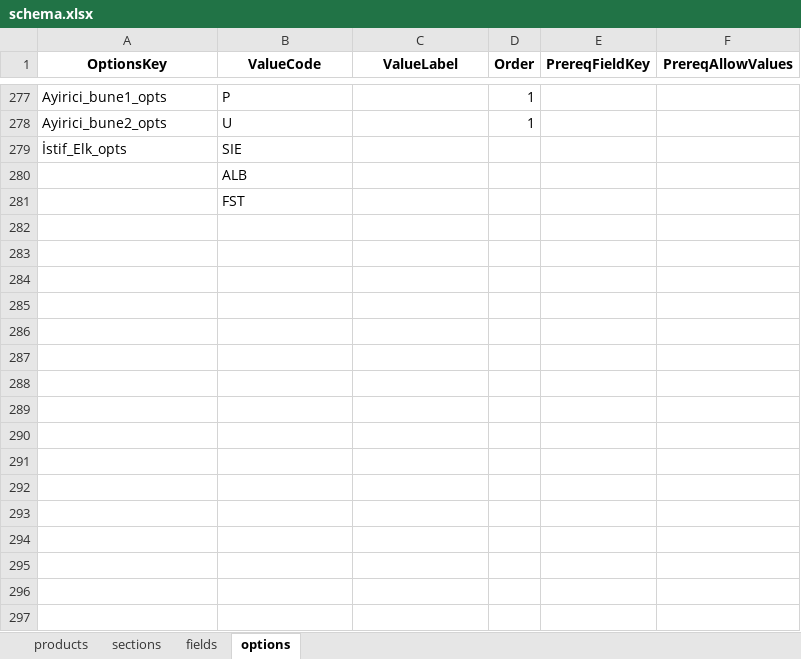
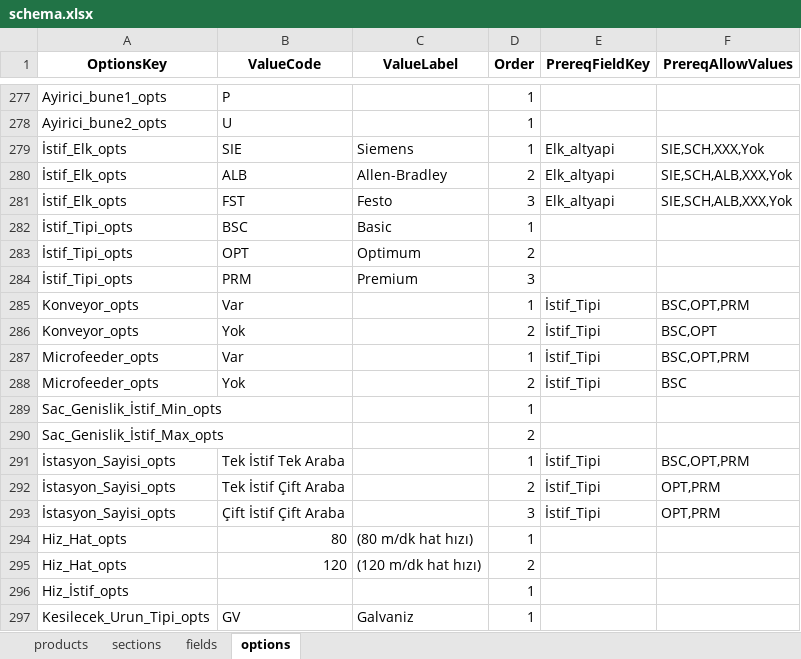
Before and after one commit to hsnylmz1837/uzun_kod_olustur_v19_patch2, an Excel workbook: data/schema.xlsx, sheet options, drawn as a sheet; only a part is shown, gaps mark what is left out; values as stored, in another font and other column widths than the file's, no borders; removed rows and columns are numbered as before the commit, all else as after; the diff covers the shown part only; the diff names each change by its address in the sheet, - before the commit and + after, or states it on an @@ line.

Commit message:
Add files via upload

```diff
--- a/data/schema.xlsx (sheet options)
+++ b/data/schema.xlsx (sheet options)
-C279 (ValueLabel): (empty)
+C279 (ValueLabel): Siemens
-D279 (Order): (empty)
+D279 (Order): 1
-E279 (PrereqFieldKey): (empty)
+E279 (PrereqFieldKey): Elk_altyapi
-F279 (PrereqAllowValues): (empty)
+F279 (PrereqAllowValues): SIE,SCH,XXX,Yok
-row 280:  | ALB
-row 281:  | FST
+row 280: İstif_Elk_opts | ALB | Allen-Bradley | 2 | Elk_altyapi | SIE,SCH,ALB,XXX,Yok
+row 281: İstif_Elk_opts | FST | Festo | 3 | Elk_altyapi | SIE,SCH,ALB,XXX,Yok
+row 282: İstif_Tipi_opts | BSC | Basic | 1
+row 283: İstif_Tipi_opts | OPT | Optimum | 2
+row 284: İstif_Tipi_opts | PRM | Premium | 3
+row 285: Konveyor_opts | Var |  | 1 | İstif_Tipi | BSC,OPT,PRM
+row 286: Konveyor_opts | Yok |  | 2 | İstif_Tipi | BSC,OPT
+row 287: Microfeeder_opts | Var |  | 1 | İstif_Tipi | BSC,OPT,PRM
+row 288: Microfeeder_opts | Yok |  | 2 | İstif_Tipi | BSC
+row 289: Sac_Genislik_İstif_Min_opts |  |  | 1
+row 290: Sac_Genislik_İstif_Max_opts |  |  | 2
+row 291: İstasyon_Sayisi_opts | Tek İstif Tek Araba |  | 1 | İstif_Tipi | BSC,OPT,PRM
+row 292: İstasyon_Sayisi_opts | Tek İstif Çift Araba |  | 2 | İstif_Tipi | OPT,PRM
+row 293: İstasyon_Sayisi_opts | Çift İstif Çift Araba |  | 3 | İstif_Tipi | OPT,PRM
+row 294: Hiz_Hat_opts | 80 | (80 m/dk hat hızı) | 1
+row 295: Hiz_Hat_opts | 120 | (120 m/dk hat hızı) | 2
+row 296: Hiz_İstif_opts |  |  | 1
+row 297: Kesilecek_Urun_Tipi_opts | GV | Galvaniz | 1
```
Also changed, not shown: 13 added rows elsewhere in this sheet, sheet fields.
